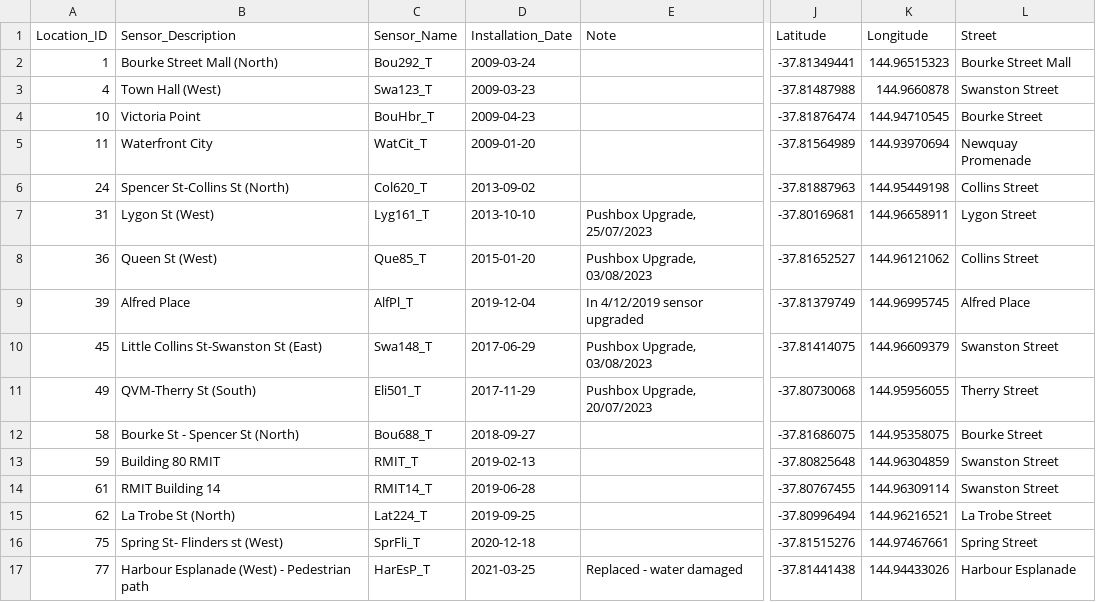
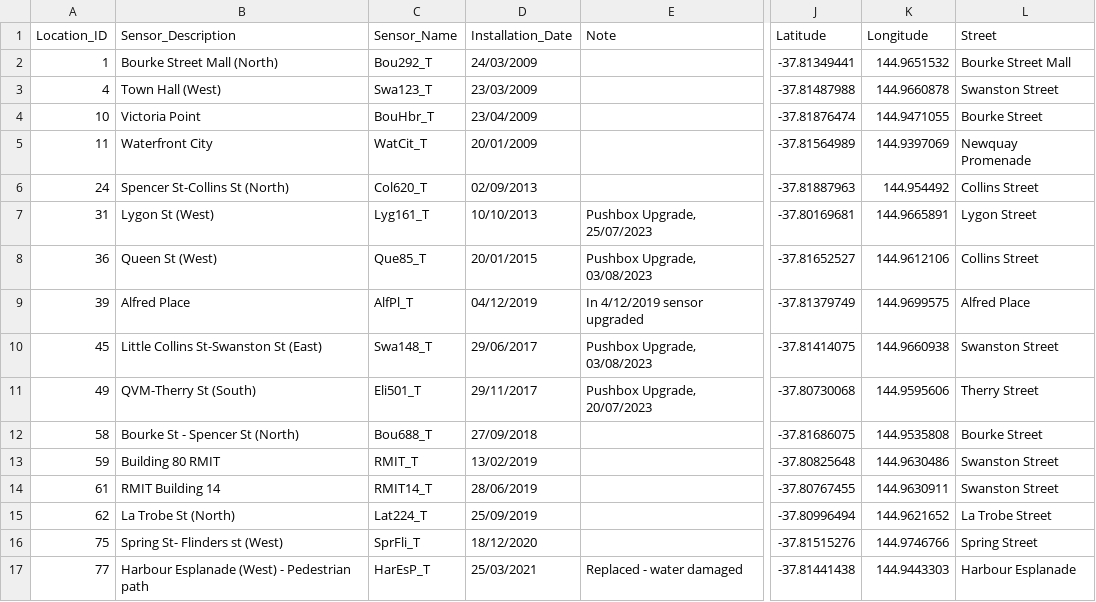
Before and after one commit to victox85/Curso2025-2026-ODKG, a CSV file: HandsOn/Group09/csv/pedestrian-counting-system-sensor-locations-enriched-updated.csv, drawn as a sheet; only a part is shown, gaps mark what is left out; the diff covers the shown part only; the diff names each change by its address in the sheet, - before the commit and + after, or states it on an @@ line.

Commit message:
Uniformidad nombre de las columnas

```diff
--- a/HandsOn/Group09/csv/pedestrian-counting-system-sensor-locations-enriched-updated.csv
+++ b/HandsOn/Group09/csv/pedestrian-counting-system-sensor-locations-enriched-updated.csv
-D2 (Installation_Date): 2009-03-24
+D2 (Installation_Date): 24/03/2009
-K2 (Longitude): 144.96515323
+K2 (Longitude): 144.9651532
-D3 (Installation_Date): 2009-03-23
+D3 (Installation_Date): 23/03/2009
-D4 (Installation_Date): 2009-04-23
+D4 (Installation_Date): 23/04/2009
-K4 (Longitude): 144.94710545
+K4 (Longitude): 144.9471055
-D5 (Installation_Date): 2009-01-20
+D5 (Installation_Date): 20/01/2009
-K5 (Longitude): 144.93970694
+K5 (Longitude): 144.9397069
-D6 (Installation_Date): 2013-09-02
+D6 (Installation_Date): 02/09/2013
-K6 (Longitude): 144.95449198
+K6 (Longitude): 144.954492
-D7 (Installation_Date): 2013-10-10
+D7 (Installation_Date): 10/10/2013
-K7 (Longitude): 144.96658911
+K7 (Longitude): 144.9665891
-D8 (Installation_Date): 2015-01-20
+D8 (Installation_Date): 20/01/2015
-K8 (Longitude): 144.96121062
+K8 (Longitude): 144.9612106
-D9 (Installation_Date): 2019-12-04
+D9 (Installation_Date): 04/12/2019
-K9 (Longitude): 144.96995745
+K9 (Longitude): 144.9699575
-D10 (Installation_Date): 2017-06-29
+D10 (Installation_Date): 29/06/2017
-K10 (Longitude): 144.96609379
+K10 (Longitude): 144.9660938
-D11 (Installation_Date): 2017-11-29
+D11 (Installation_Date): 29/11/2017
-K11 (Longitude): 144.95956055
+K11 (Longitude): 144.9595606
-D12 (Installation_Date): 2018-09-27
+D12 (Installation_Date): 27/09/2018
-K12 (Longitude): 144.95358075
+K12 (Longitude): 144.9535808
-D13 (Installation_Date): 2019-02-13
+D13 (Installation_Date): 13/02/2019
-K13 (Longitude): 144.96304859
+K13 (Longitude): 144.9630486
-D14 (Installation_Date): 2019-06-28
+D14 (Installation_Date): 28/06/2019
-K14 (Longitude): 144.96309114
+K14 (Longitude): 144.9630911
-D15 (Installation_Date): 2019-09-25
+D15 (Installation_Date): 25/09/2019
-K15 (Longitude): 144.96216521
+K15 (Longitude): 144.9621652
-D16 (Installation_Date): 2020-12-18
+D16 (Installation_Date): 18/12/2020
-K16 (Longitude): 144.97467661
+K16 (Longitude): 144.9746766
-D17 (Installation_Date): 2021-03-25
+D17 (Installation_Date): 25/03/2021
-K17 (Longitude): 144.94433026
+K17 (Longitude): 144.9443303
```
Also changed, not shown: 159 edited cells elsewhere in this file, 2 other files.
